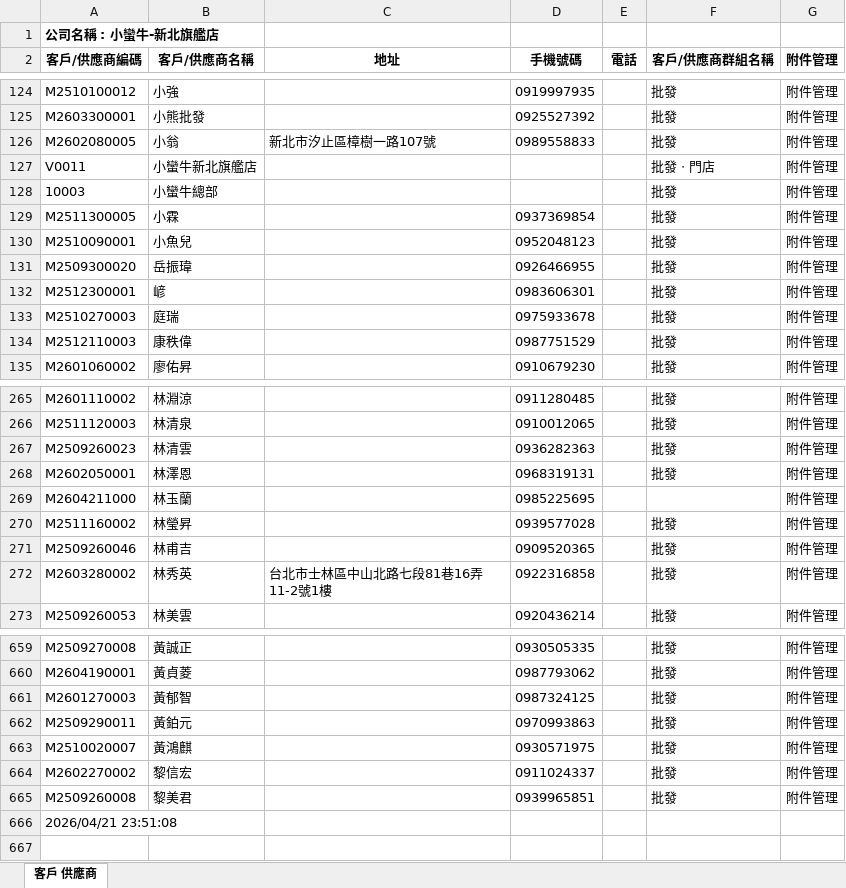
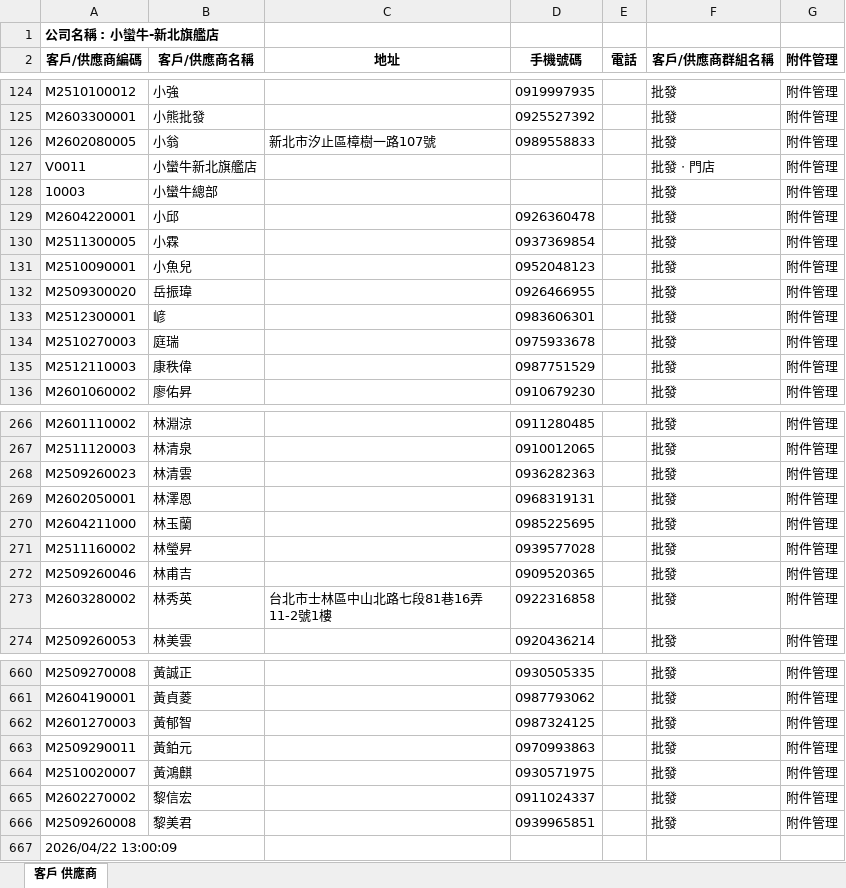
Before and after one commit to LINE-CS-BOT/BEAR, an Excel workbook: data/_tmp_ecount_cust.xlsx, sheet 客戶 供應商, drawn as a sheet; only a part is shown, gaps mark what is left out; values as stored, in another font and other column widths than the file's, no borders; addresses are those after the commit; the diff names each change by its address in the sheet, - before the commit and + after, or states it on an @@ line.

Commit message:
auto-backup 週三-2026-04 下午:01

```diff
--- a/data/_tmp_ecount_cust.xlsx (sheet 客戶 供應商)
+++ b/data/_tmp_ecount_cust.xlsx (sheet 客戶 供應商)
+row 129: M2604220001 | 小邱 |  | 0926360478 |  | 批發 | 附件管理
-F270 (客戶/供應商群組名稱): (empty)
+F270 (客戶/供應商群組名稱): 批發
-A667 (客戶/供應商編碼): 2026/04/21 23:51:08
+A667 (客戶/供應商編碼): 2026/04/22 13:00:09
```
